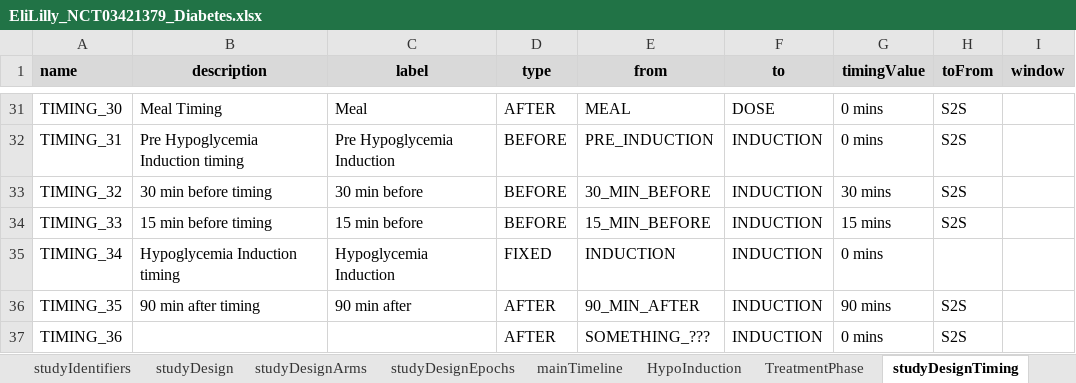
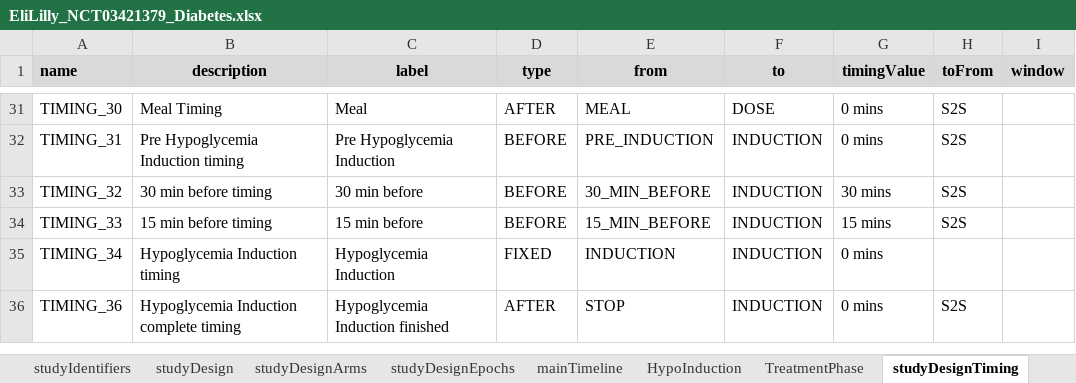
Before and after one commit to data4knowledge/usdm_data, an Excel workbook: source_data/NCT03421379/EliLilly_NCT03421379_Diabetes.xlsx, sheet studyDesignTiming, drawn as a sheet; only a part is shown, gaps mark what is left out; values as stored, in another font and other column widths than the file's, no borders; removed rows and columns are numbered as before the commit, all else as after; the diff names each change by its address in the sheet, - before the commit and + after, or states it on an @@ line.

```diff
--- a/source_data/NCT03421379/EliLilly_NCT03421379_Diabetes.xlsx (sheet studyDesignTiming)
+++ b/source_data/NCT03421379/EliLilly_NCT03421379_Diabetes.xlsx (sheet studyDesignTiming)
-row 36: TIMING_35 | 90 min after timing | 90 min after | AFTER | 90_MIN_AFTER | INDUCTION | 90 mins | S2S
-B36 (description): (empty)
+B36 (description): Hypoglycemia Induction complete timing
-C36 (label): (empty)
+C36 (label): Hypoglycemia Induction finished
-E36 (from): SOMETHING_???
+E36 (from): STOP
```
Also changed, not shown: sheet HypoInduction, sheet TreatmentPhase, sheet mainTimeline, 3 other files.
